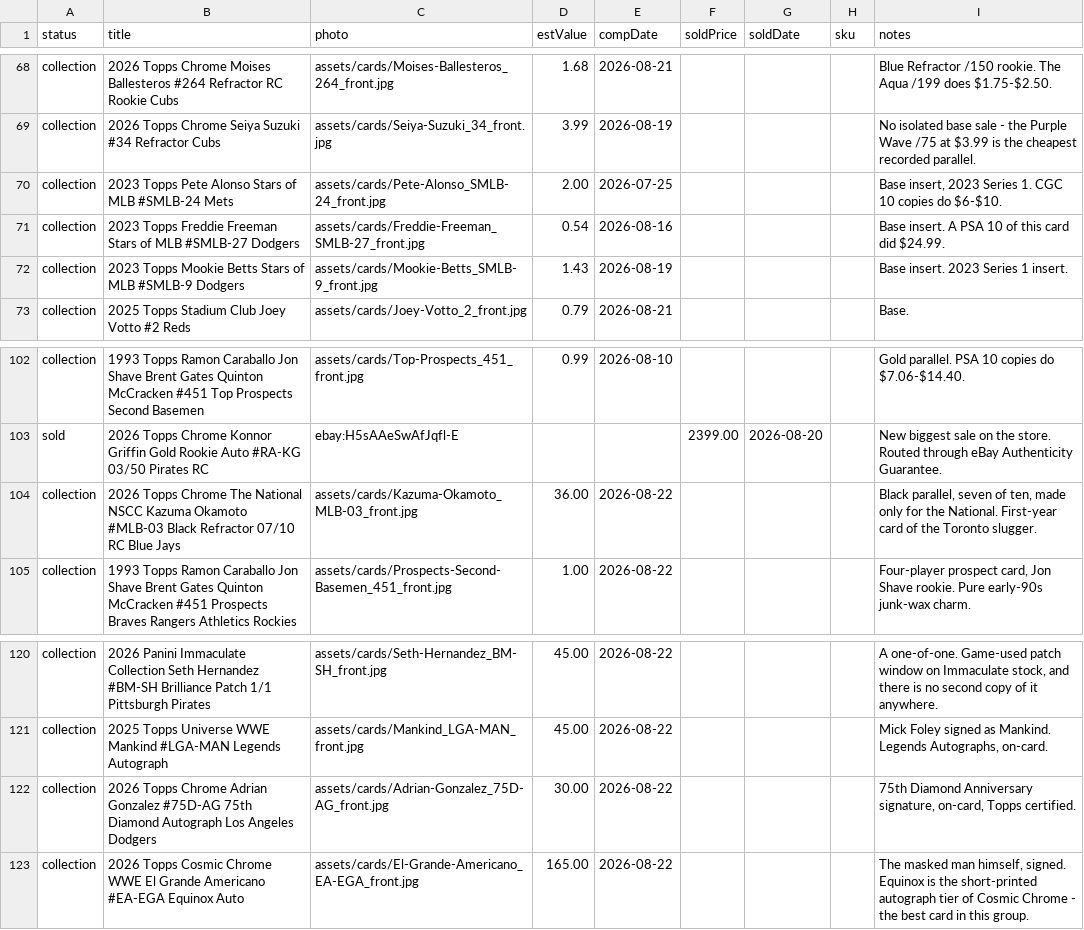
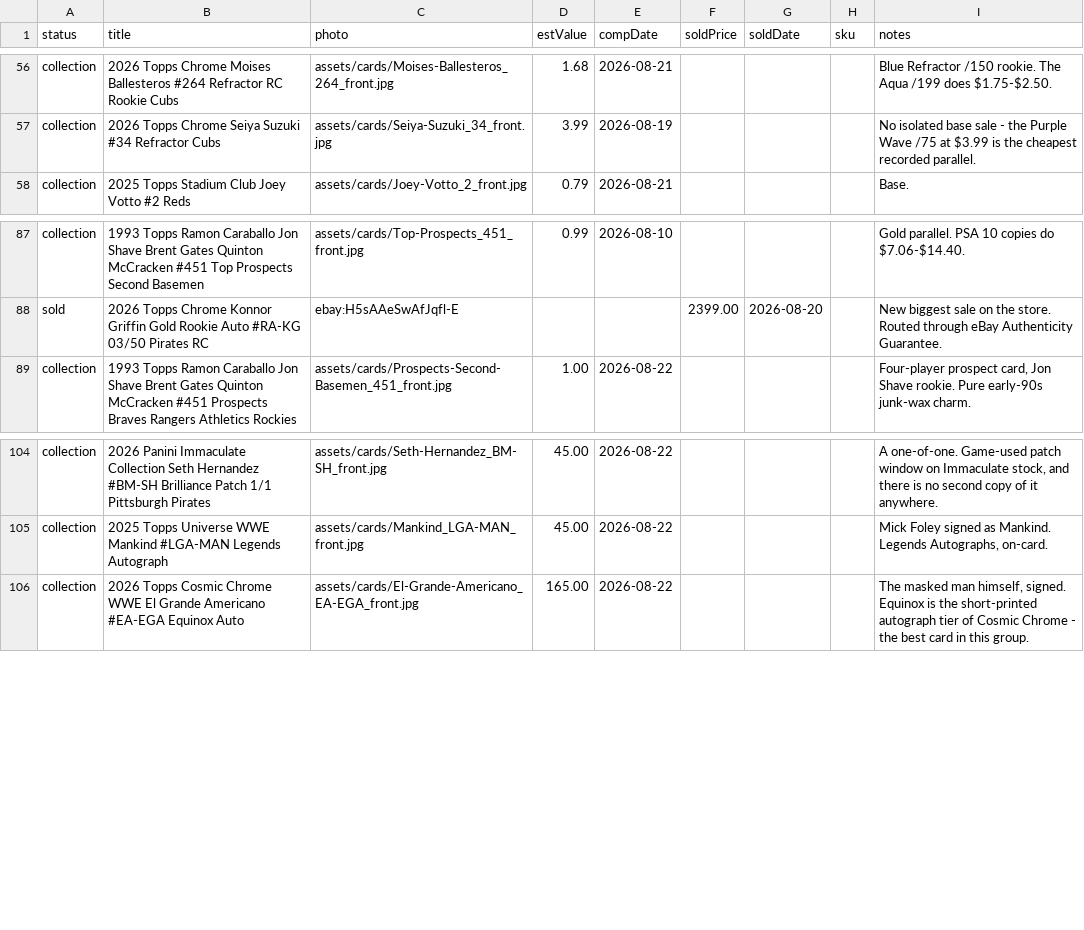
Before and after one commit to dastardly-dan/maineventcardvault, a TSV file: build/collection.tsv, drawn as a sheet; only a part is shown, gaps mark what is left out; the diff covers the shown part only; the diff names each change by its address in the sheet, - before the commit and + after, or states it on an @@ line.

```diff
--- a/build/collection.tsv
+++ b/build/collection.tsv
-row 70: collection | 2023 Topps Pete Alonso Stars of MLB #SMLB-24 Mets | assets/cards/Pete-Alonso_SMLB-24_front.jpg | 2.00 | 2026-07-25 |  |  |  | Base insert, 2023 Series 1. CGC 10 copies do $6-$10.
-row 71: collection | 2023 Topps Freddie Freeman Stars of MLB #SMLB-27 Dodgers | assets/cards/Freddie-Freeman_SMLB-27_front.jpg | 0.54 | 2026-08-16 |  |  |  | Base insert. A PSA 10 of this card did $24.99.
-row 72: collection | 2023 Topps Mookie Betts Stars of MLB #SMLB-9 Dodgers | assets/cards/Mookie-Betts_SMLB-9_front.jpg | 1.43 | 2026-08-19 |  |  |  | Base insert. 2023 Series 1 insert.
-row 104: collection | 2026 Topps Chrome The National NSCC Kazuma Okamoto #MLB-03 Black Refractor 07/10 RC Blue Jays | assets/cards/Kazuma-Okamoto_MLB-03_front.jpg | 36.00 | 2026-08-22 |  |  |  | Black parallel, seven of ten, made only for the National. First-year card of the Toronto slugger.
-row 122: collection | 2026 Topps Chrome Adrian Gonzalez #75D-AG 75th Diamond Autograph Los Angeles Dodgers | assets/cards/Adrian-Gonzalez_75D-AG_front.jpg | 30.00 | 2026-08-22 |  |  |  | 75th Diamond Anniversary signature, on-card, Topps certified.
```
Also changed, not shown: 12 removed rows elsewhere in this file, build/raw_listings.tsv, 1 other file.
